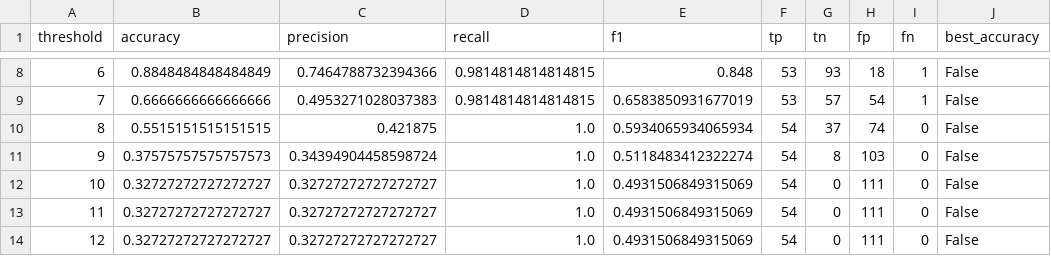
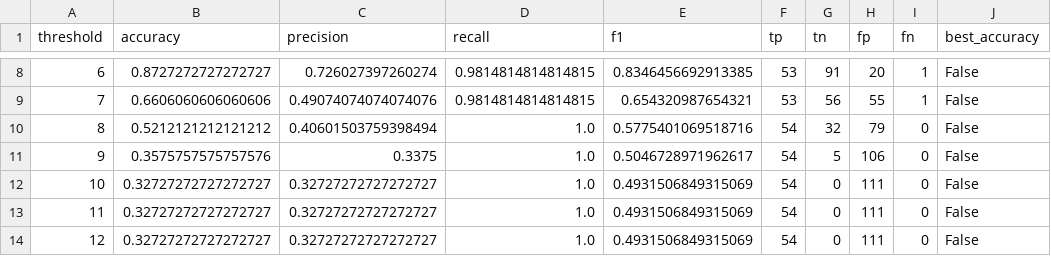
Before and after one commit to HammoudYounes/dam-blockchain, a CSV file: hashing/benchmark_results/hsv_threshold_sweep.csv, drawn as a sheet; only a part is shown, gaps mark what is left out; the diff covers the shown part only; the diff names each change by its address in the sheet, - before the commit and + after, or states it on an @@ line.

```diff
--- a/hashing/benchmark_results/hsv_threshold_sweep.csv
+++ b/hashing/benchmark_results/hsv_threshold_sweep.csv
-B8 (accuracy): 0.8848484848484849
+B8 (accuracy): 0.8727272727272727
-C8 (precision): 0.7464788732394366
+C8 (precision): 0.726027397260274
-E8 (f1): 0.848
+E8 (f1): 0.8346456692913385
-G8 (tn): 93
+G8 (tn): 91
-H8 (fp): 18
+H8 (fp): 20
-B9 (accuracy): 0.6666666666666666
+B9 (accuracy): 0.6606060606060606
-C9 (precision): 0.4953271028037383
+C9 (precision): 0.49074074074074076
-E9 (f1): 0.6583850931677019
+E9 (f1): 0.654320987654321
-G9 (tn): 57
+G9 (tn): 56
-H9 (fp): 54
+H9 (fp): 55
-B10 (accuracy): 0.5515151515151515
+B10 (accuracy): 0.5212121212121212
-C10 (precision): 0.421875
+C10 (precision): 0.40601503759398494
-E10 (f1): 0.5934065934065934
+E10 (f1): 0.5775401069518716
-G10 (tn): 37
+G10 (tn): 32
-H10 (fp): 74
+H10 (fp): 79
-B11 (accuracy): 0.37575757575757573
+B11 (accuracy): 0.3575757575757576
-C11 (precision): 0.34394904458598724
+C11 (precision): 0.3375
-E11 (f1): 0.5118483412322274
+E11 (f1): 0.5046728971962617
-G11 (tn): 8
+G11 (tn): 5
-H11 (fp): 103
+H11 (fp): 106
```
Also changed, not shown: 32 edited cells elsewhere in this file, hashing/benchmark_results/hsv_pair_distances.csv, hashing/benchmark_results/hsv_per_transform.csv, 1 other file.
